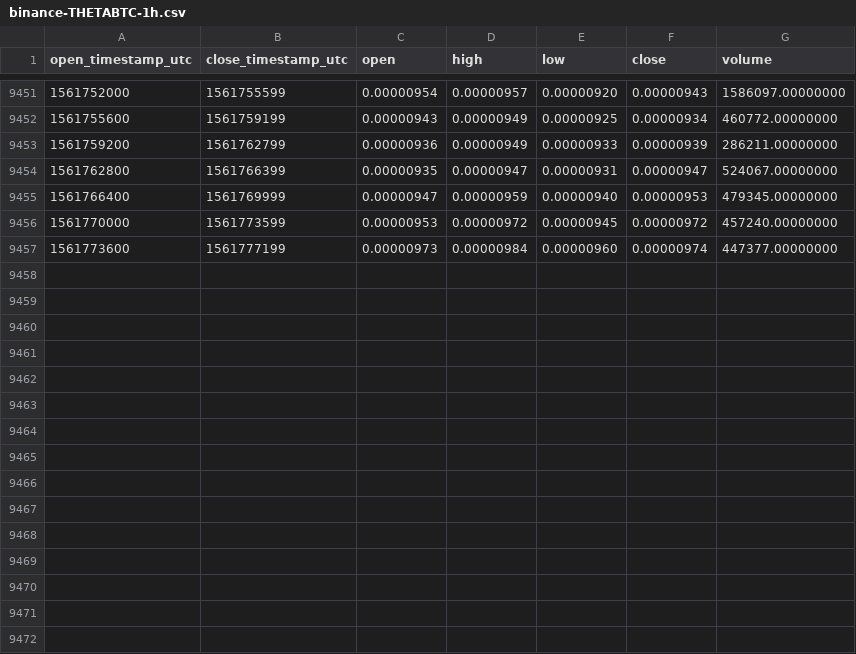
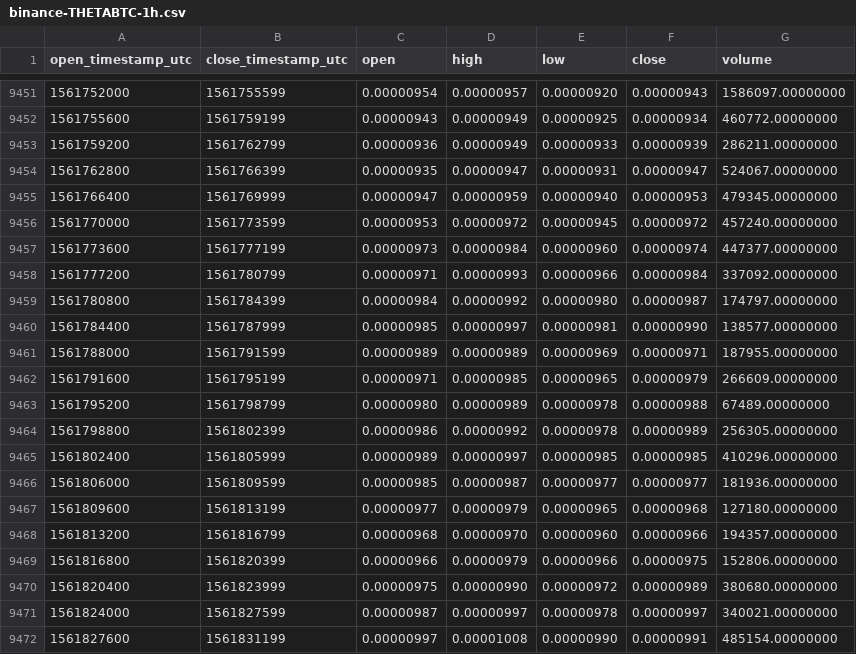
Before and after one commit to cryptobigbro/binance-THETABTC, a CSV file: binance-THETABTC-1h.csv, drawn as a sheet; only a part is shown, gaps mark what is left out; the diff names each change by its address in the sheet, - before the commit and + after, or states it on an @@ line.

Commit message:
Update OHLCV data.

```diff
--- a/binance-THETABTC-1h.csv
+++ b/binance-THETABTC-1h.csv
+row 9458: 1561777200 | 1561780799 | 0.00000971 | 0.00000993 | 0.00000966 | 0.00000984 | 337092.00000000
+row 9459: 1561780800 | 1561784399 | 0.00000984 | 0.00000992 | 0.00000980 | 0.00000987 | 174797.00000000
+row 9460: 1561784400 | 1561787999 | 0.00000985 | 0.00000997 | 0.00000981 | 0.00000990 | 138577.00000000
+row 9461: 1561788000 | 1561791599 | 0.00000989 | 0.00000989 | 0.00000969 | 0.00000971 | 187955.00000000
+row 9462: 1561791600 | 1561795199 | 0.00000971 | 0.00000985 | 0.00000965 | 0.00000979 | 266609.00000000
+row 9463: 1561795200 | 1561798799 | 0.00000980 | 0.00000989 | 0.00000978 | 0.00000988 | 67489.00000000
+row 9464: 1561798800 | 1561802399 | 0.00000986 | 0.00000992 | 0.00000978 | 0.00000989 | 256305.00000000
+row 9465: 1561802400 | 1561805999 | 0.00000989 | 0.00000997 | 0.00000985 | 0.00000985 | 410296.00000000
+row 9466: 1561806000 | 1561809599 | 0.00000985 | 0.00000987 | 0.00000977 | 0.00000977 | 181936.00000000
+row 9467: 1561809600 | 1561813199 | 0.00000977 | 0.00000979 | 0.00000965 | 0.00000968 | 127180.00000000
+row 9468: 1561813200 | 1561816799 | 0.00000968 | 0.00000970 | 0.00000960 | 0.00000966 | 194357.00000000
+row 9469: 1561816800 | 1561820399 | 0.00000966 | 0.00000979 | 0.00000966 | 0.00000975 | 152806.00000000
+row 9470: 1561820400 | 1561823999 | 0.00000975 | 0.00000990 | 0.00000972 | 0.00000989 | 380680.00000000
+row 9471: 1561824000 | 1561827599 | 0.00000987 | 0.00000997 | 0.00000978 | 0.00000997 | 340021.00000000
+row 9472: 1561827600 | 1561831199 | 0.00000997 | 0.00001008 | 0.00000990 | 0.00000991 | 485154.00000000
```
